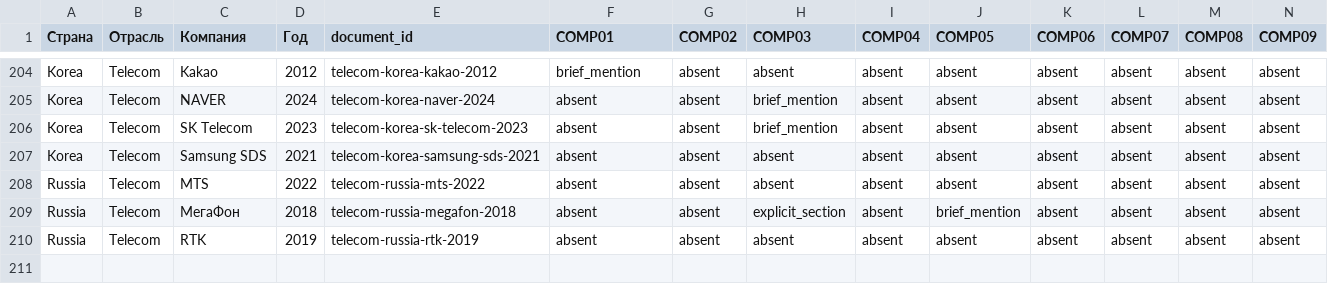
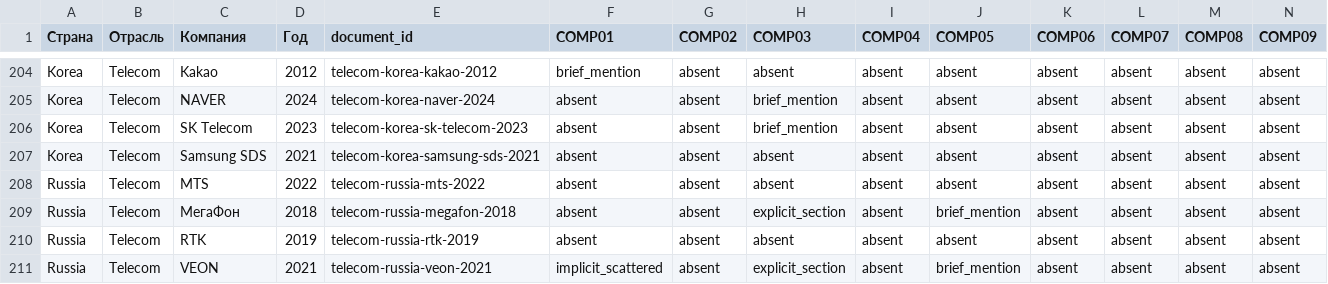
Before and after one commit to egiiich/ethical-codes-NLP-Index, a CSV file: registry/principle_presence_matrix_wide.csv, drawn as a sheet; only a part is shown, gaps mark what is left out; rows hold the shown columns only; the diff names each change by its address in the sheet, - before the commit and + after, or states it on an @@ line.

Commit message:
Analyze telecom-russia-veon-2021 and update principle registries

```diff
--- a/registry/principle_presence_matrix_wide.csv
+++ b/registry/principle_presence_matrix_wide.csv
+row 211: Russia | Telecom | VEON | 2021 | telecom-russia-veon-2021 | implicit_scattered | absent | explicit_section | absent | brief_mention | absent | absent | absent | absent
```
Also changed, not shown: registry/codes_index.csv, registry/principle_index_matrix.csv, 1 other file.
